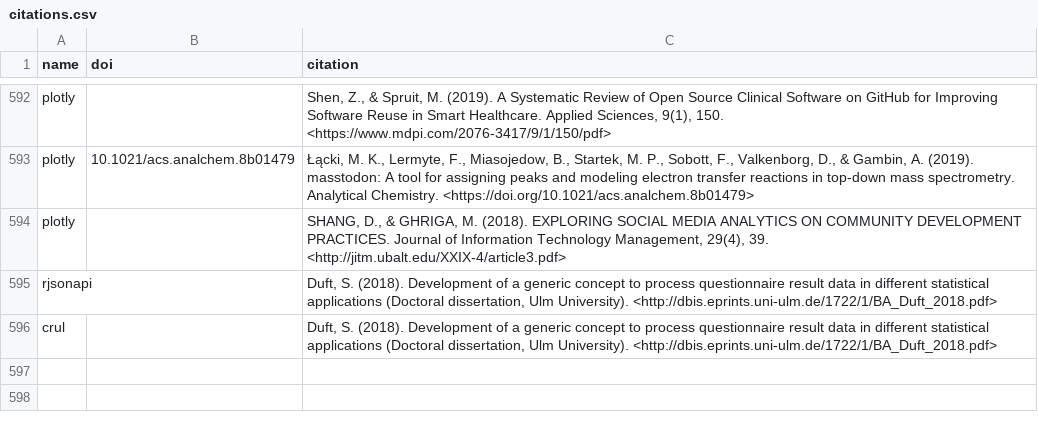
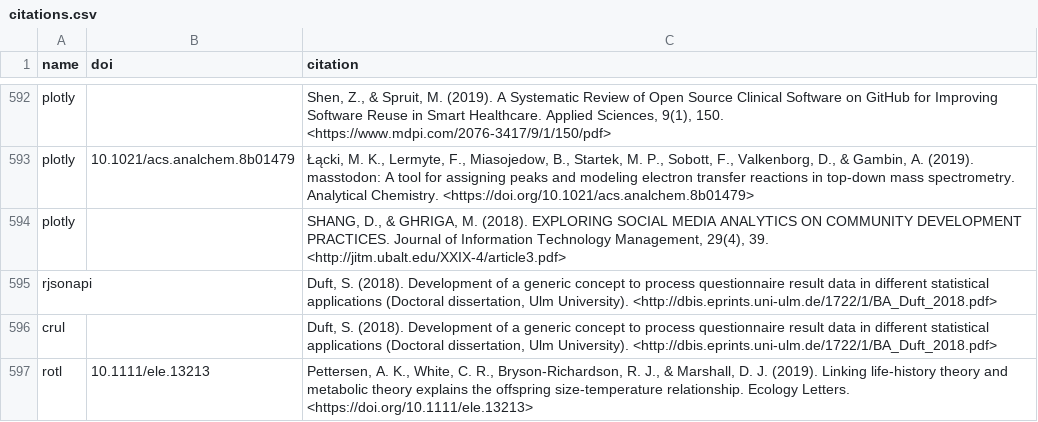
Before and after one commit to ropensci/roapi, a CSV file: data/citations.csv, drawn as a sheet; only a part is shown, gaps mark what is left out; the diff names each change by its address in the sheet, - before the commit and + after, or states it on an @@ line.

Commit message:
rotl citation

```diff
--- a/data/citations.csv
+++ b/data/citations.csv
+row 597: rotl | 10.1111/ele.13213 | Pettersen, A. K., White, C. R., Bryson-Richardson, R. J., & Marshall, D. J. (2019). Linking life-history theory and metabolic theory explains the offspring size-temperature relationship. Ecology Letters. <https://doi.org/10.1111/ele.13213>
```
